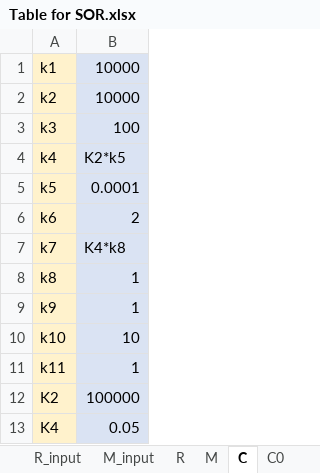
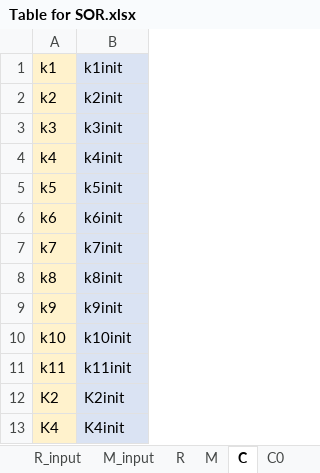
Before and after one commit to EnglishBeach/COMSOL_polymers, an Excel workbook: Comsol/Task/Table for SOR.xlsx, sheet C, drawn as a sheet; values as stored, in another font and other column widths than the file's, no borders; the diff names each change by its address in the sheet, - before the commit and + after, or states it on an @@ line.

```diff
--- a/Comsol/Task/Table for SOR.xlsx (sheet C)
+++ b/Comsol/Task/Table for SOR.xlsx (sheet C)
-B1: 10000
+B1: k1init
-B2: 10000
+B2: k2init
-B3: 100
+B3: k3init
-B4: K2*k5
+B4: k4init
-B5: 0.0001
+B5: k5init
-B6: 2
+B6: k6init
-B7: K4*k8
+B7: k7init
-B8: 1
+B8: k8init
-B9: 1
+B9: k9init
-B10: 10
+B10: k10init
-B11: 1
+B11: k11init
-B12: 100000
+B12: K2init
-B13: 0.05
+B13: K4init
```
Also changed, not shown: sheet C0 (test), formulas that keep their value, 5 other files.
